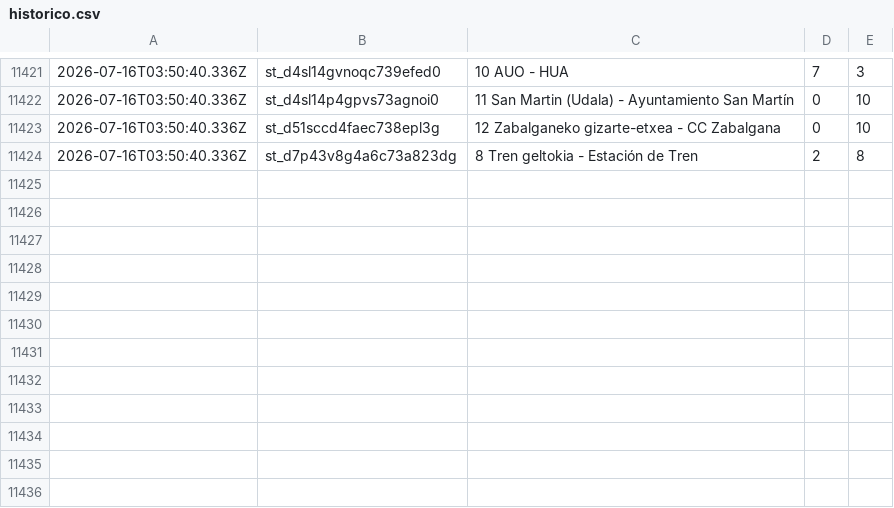
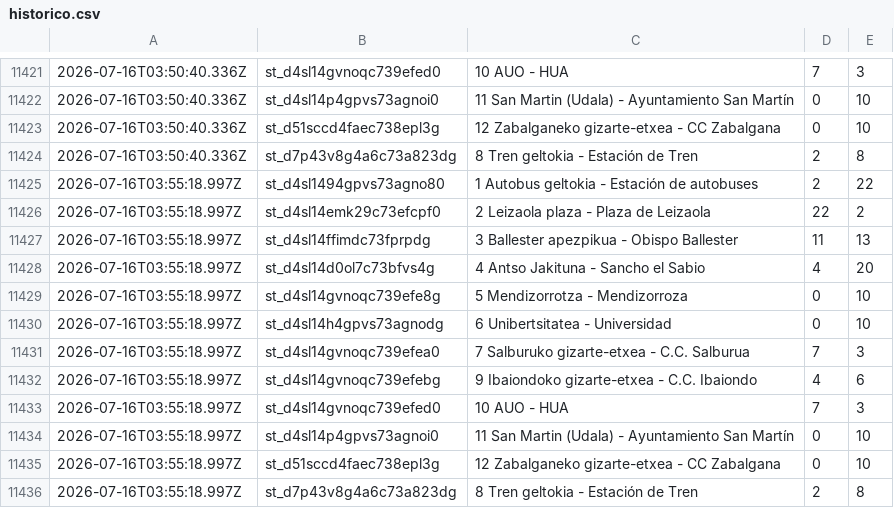
Before and after one commit to eortas/gasteiz_bike_data, a CSV file: historico.csv, drawn as a sheet; only a part is shown, gaps mark what is left out.

Commit message:
Actualizar histórico: 2026-07-16T03:55:18.997Z

```diff
--- a/historico.csv
+++ b/historico.csv
@@ -11424 +11424,13 @@
 2026-07-16T03:50:40.336Z,st_d7p43v8g4a6c73a823dg,8 Tren geltokia - Estación de Tren,2,8
+2026-07-16T03:55:18.997Z,st_d4sl1494gpvs73agno80,1 Autobus geltokia - Estación de autobuses,2,22
+2026-07-16T03:55:18.997Z,st_d4sl14emk29c73efcpf0,2 Leizaola plaza - Plaza de Leizaola,22,2
+2026-07-16T03:55:18.997Z,st_d4sl14ffimdc73fprpdg,3 Ballester apezpikua - Obispo Ballester,11,13
+2026-07-16T03:55:18.997Z,st_d4sl14d0ol7c73bfvs4g,4 Antso Jakituna - Sancho el Sabio,4,20
+2026-07-16T03:55:18.997Z,st_d4sl14gvnoqc739efe8g,5 Mendizorrotza - Mendizorroza,0,10
+2026-07-16T03:55:18.997Z,st_d4sl14h4gpvs73agnodg,6 Unibertsitatea - Universidad,0,10
+2026-07-16T03:55:18.997Z,st_d4sl14gvnoqc739efea0,7 Salburuko gizarte-etxea - C.C. Salburua,7,3
+2026-07-16T03:55:18.997Z,st_d4sl14gvnoqc739efebg,9 Ibaiondoko gizarte-etxea - C.C. Ibaiondo,4,6
+2026-07-16T03:55:18.997Z,st_d4sl14gvnoqc739efed0,10 AUO - HUA,7,3
+2026-07-16T03:55:18.997Z,st_d4sl14p4gpvs73agnoi0,11 San Martin (Udala) - Ayuntamiento San Martín,0,10
+2026-07-16T03:55:18.997Z,st_d51sccd4faec738epl3g,12 Zabalganeko gizarte-etxea - CC Zabalgana,0,10
+2026-07-16T03:55:18.997Z,st_d7p43v8g4a6c73a823dg,8 Tren geltokia - Estación de Tren,2,8
```
